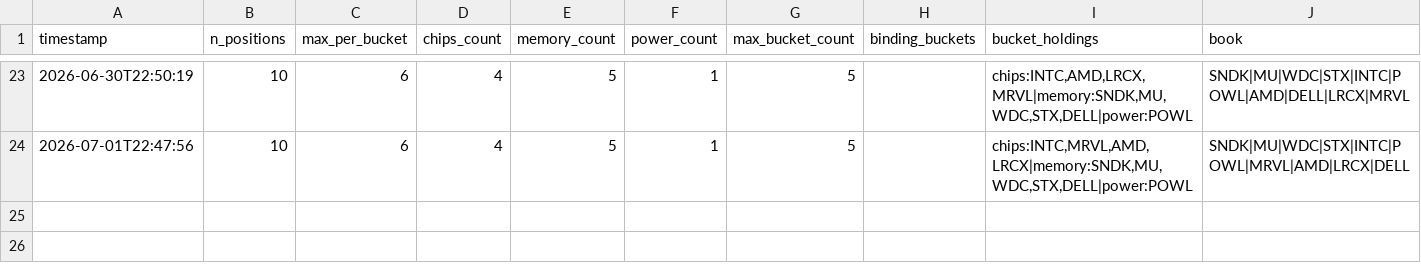
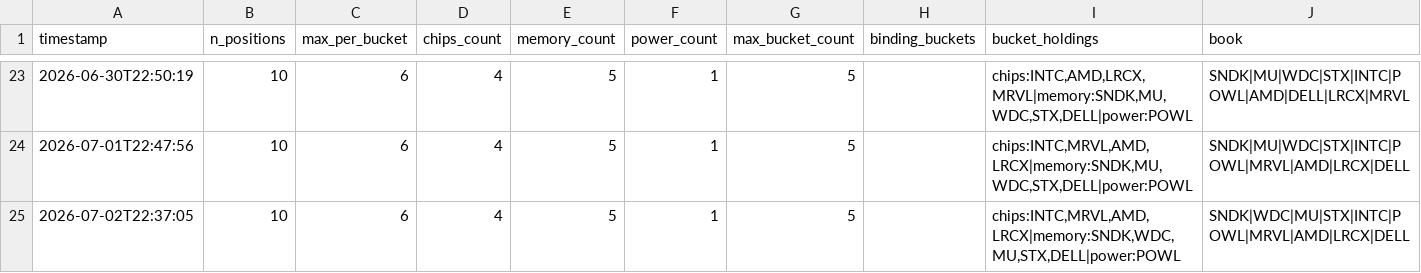
Before and after one commit to JeffGe911/Quant-paper-, a CSV file: concentration_log.csv, drawn as a sheet; only a part is shown, gaps mark what is left out; the diff names each change by its address in the sheet, - before the commit and + after, or states it on an @@ line.

```diff
--- a/concentration_log.csv
+++ b/concentration_log.csv
+row 25: 2026-07-02T22:37:05 | 10 | 6 | 4 | 5 | 1 | 5 |  | chips:INTC,MRVL,AMD,LRCX|memory:SNDK,WDC,MU,STX,DELL|power:POWL | SNDK|WDC|MU|STX|INTC|POWL|MRVL|AMD|LRCX|DELL
```
Also changed, not shown: nav.csv.
